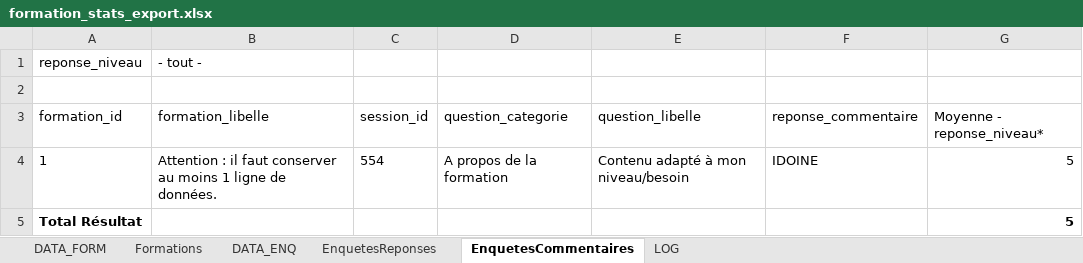
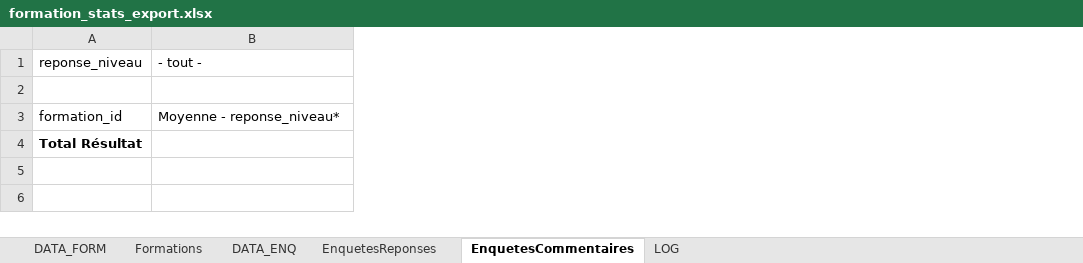
Before and after one commit to EsupPortail/esup-sygal, an Excel workbook: module/Formation/resources/formation_stats_export.xlsx, sheet EnquetesCommentaires, drawn as a sheet; values as stored, in another font and other column widths than the file's, no borders; removed rows and columns are numbered as before the commit, all else as after; the diff names each change by its address in the sheet, - before the commit and + after, or states it on an @@ line.

Commit message:
wip extraction formation

```diff
--- a/module/Formation/resources/formation_stats_export.xlsx (sheet EnquetesCommentaires)
+++ b/module/Formation/resources/formation_stats_export.xlsx (sheet EnquetesCommentaires)
-column C, row 3: session_id
-column D, row 3: question_categorie
-column E, row 3: question_libelle
-column F, row 3: reponse_commentaire
-column G, row 3: Moyenne - reponse_niveau*; row 5: 5
-B3: formation_libelle
+B3: Moyenne - reponse_niveau*
-row 4: 1 | Attention : il faut conserver au moins 1 ligne de données. | 554 | A propos de la formation | Contenu adapté à mon niveau/besoin | IDOINE | 5
```
Also changed, not shown: sheet DATA_ENQ, sheet Formations, sheet DATA_FORM, sheet EnquetesReponses, 1 other file.
